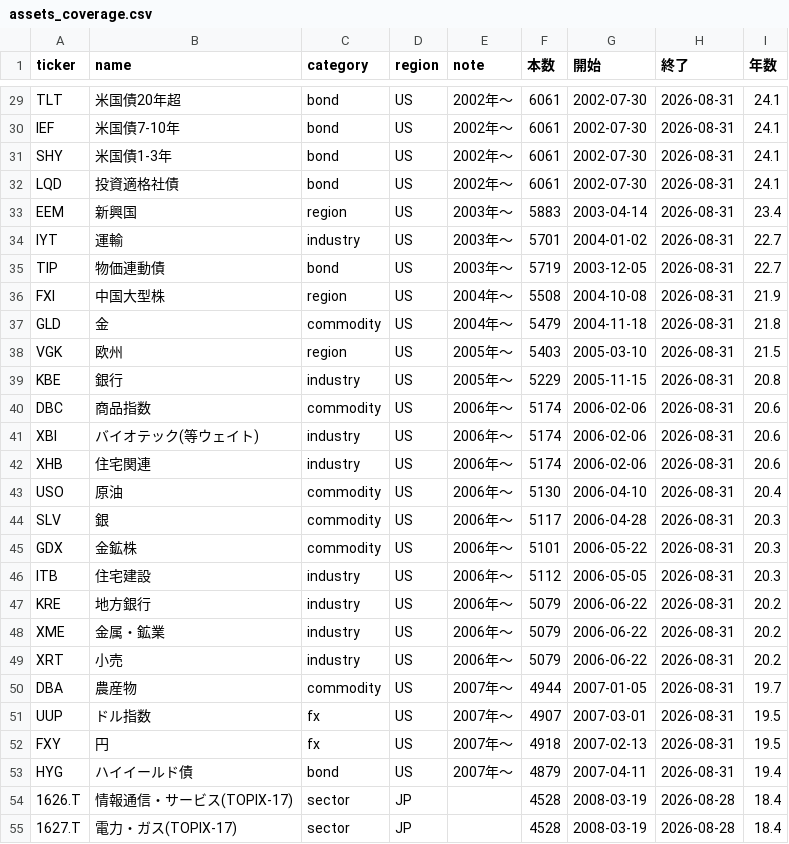
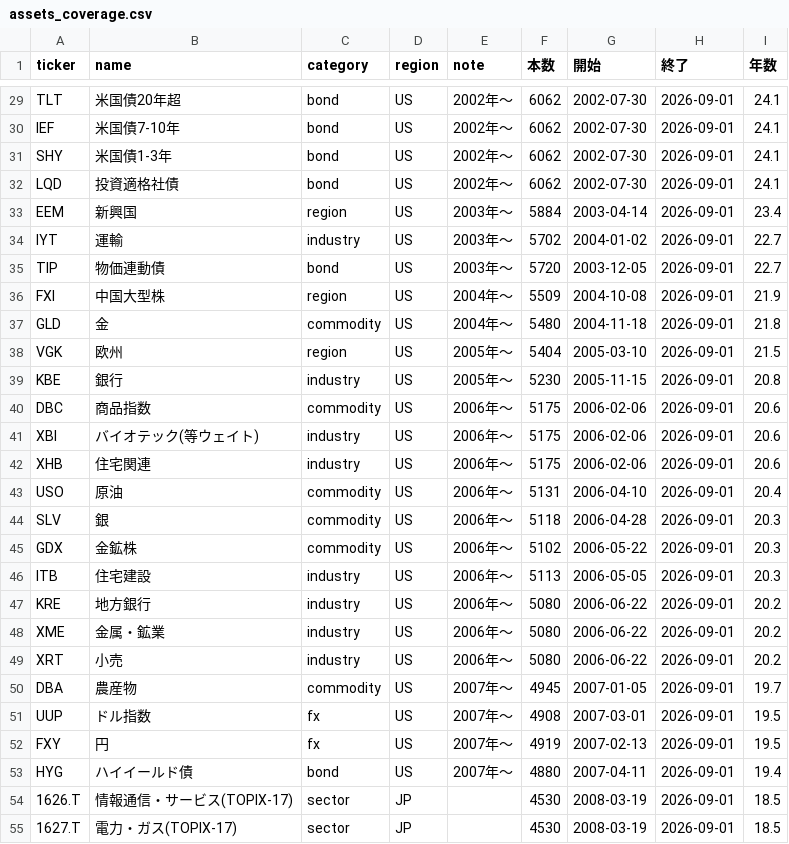
Before and after one commit to ryoubox-cpu/jp-stock-data, a CSV file: data/assets_coverage.csv, drawn as a sheet; only a part is shown, gaps mark what is left out; the diff covers the shown part only; the diff names each change by its address in the sheet, - before the commit and + after, or states it on an @@ line.

```diff
--- a/data/assets_coverage.csv
+++ b/data/assets_coverage.csv
-F29:F32 (本数): 6061
+F29:F32 (本数): 6062
-H29:H53 (終了): 2026-08-31
+H29:H53 (終了): 2026-09-01
-F33 (本数): 5883
+F33 (本数): 5884
-F34 (本数): 5701
+F34 (本数): 5702
-F35 (本数): 5719
+F35 (本数): 5720
-F36 (本数): 5508
+F36 (本数): 5509
-F37 (本数): 5479
+F37 (本数): 5480
-F38 (本数): 5403
+F38 (本数): 5404
-F39 (本数): 5229
+F39 (本数): 5230
-F40:F42 (本数): 5174
+F40:F42 (本数): 5175
-F43 (本数): 5130
+F43 (本数): 5131
-F44 (本数): 5117
+F44 (本数): 5118
-F45 (本数): 5101
+F45 (本数): 5102
-F46 (本数): 5112
+F46 (本数): 5113
-F47:F49 (本数): 5079
+F47:F49 (本数): 5080
-F50 (本数): 4944
+F50 (本数): 4945
-F51 (本数): 4907
+F51 (本数): 4908
-F52 (本数): 4918
+F52 (本数): 4919
-F53 (本数): 4879
+F53 (本数): 4880
-F54:F55 (本数): 4528
+F54:F55 (本数): 4530
-H54:H55 (終了): 2026-08-28
+H54:H55 (終了): 2026-09-01
-I54:I55 (年数): 18.4
+I54:I55 (年数): 18.5
```
Also changed, not shown: 116 edited cells elsewhere in this file, 5 other files.
